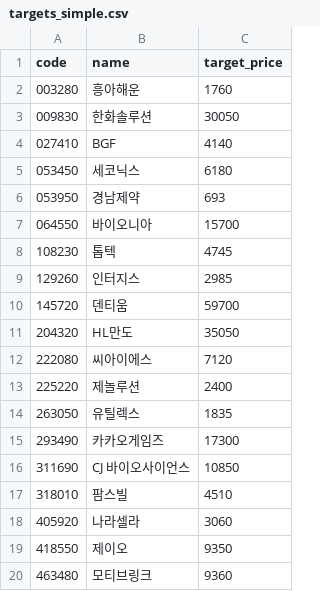
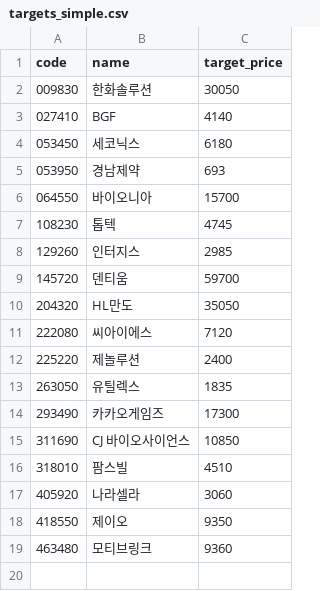
Before and after one commit to kgs3205/kgs1, a CSV file: targets_simple.csv, drawn as a sheet; the diff names each change by its address in the sheet, - before the commit and + after, or states it on an @@ line.

Commit message:
auto: update targets_simple.csv

```diff
--- a/targets_simple.csv
+++ b/targets_simple.csv
-row 2: 003280 | 흥아해운 | 1760
```
